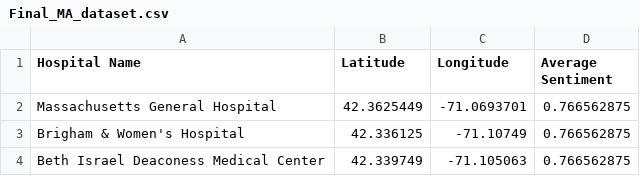
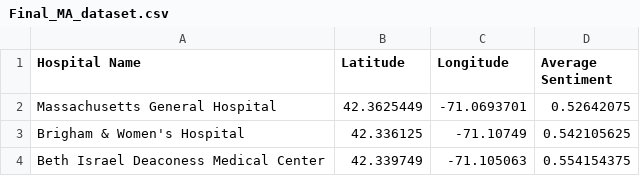
Before and after one commit to adviti-mishra/HackMITWeCare, a CSV file: Final_MA_dataset.csv, drawn as a sheet.

```diff
--- a/Final_MA_dataset.csv
+++ b/Final_MA_dataset.csv
@@ -1,4 +1,4 @@
 Hospital Name,Latitude,Longitude,Average Sentiment
-Massachusetts General Hospital,42.3625449,-71.0693701,0.766562875
-Brigham & Women's Hospital,42.336125,-71.10749,0.766562875
-Beth Israel Deaconess Medical Center,42.339749,-71.105063,0.766562875
+Massachusetts General Hospital,42.3625449,-71.0693701,0.52642075
+Brigham & Women's Hospital,42.336125,-71.10749,0.542105625
+Beth Israel Deaconess Medical Center,42.339749,-71.105063,0.554154375
```
Also changed, not shown: 1 other file.
